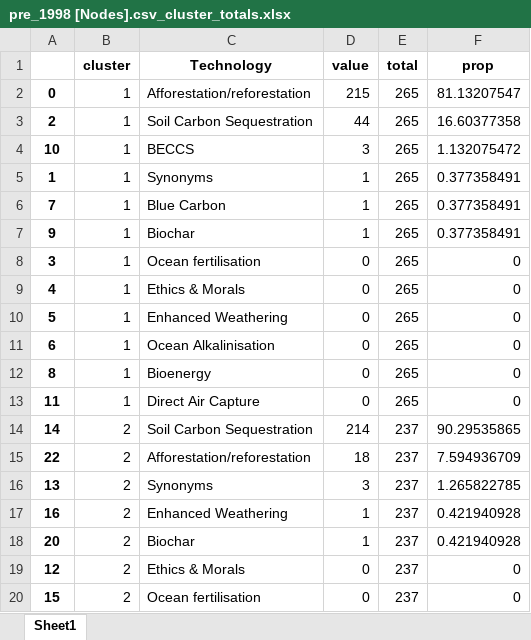
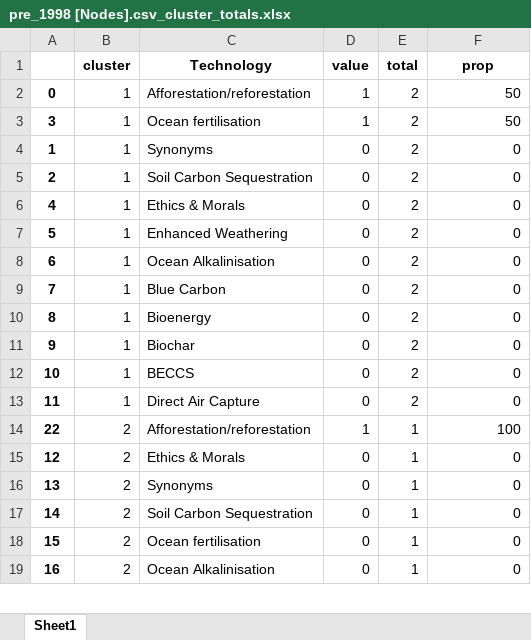
Before and after one commit to mcc-apsis/NETs-review, an Excel workbook: bib_data/pre_1998 [Nodes].csv_cluster_totals.xlsx, sheet Sheet1, drawn as a sheet; only a part is shown; values as stored, in another font and other column widths than the file's, no borders; removed rows and columns are numbered as before the commit, all else as after; the diff covers the shown part only; the diff names each change by its address in the sheet, - before the commit and + after, or states it on an @@ line.

Commit message:
properly sum up techs clusters

```diff
--- a/bib_data/pre_1998 [Nodes].csv_cluster_totals.xlsx (sheet Sheet1)
+++ b/bib_data/pre_1998 [Nodes].csv_cluster_totals.xlsx (sheet Sheet1)
-D2 (value): 215
+D2 (value): 1
-E2 (total): 265
+E2 (total): 2
-F2 (prop): 81.13207547
+F2 (prop): 50
-row 3: 2 | 1 | Soil Carbon Sequestration | 44 | 265 | 16.60377358
-row 4: 10 | 1 | BECCS | 3 | 265 | 1.132075472
-row 5: 1 | 1 | Synonyms | 1 | 265 | 0.377358491
-row 6: 7 | 1 | Blue Carbon | 1 | 265 | 0.377358491
-row 7: 9 | 1 | Biochar | 1 | 265 | 0.377358491
-D3 (value): 0
+D3 (value): 1
-E3 (total): 265
+E3 (total): 2
-F3 (prop): 0
+F3 (prop): 50
+row 4: 1 | 1 | Synonyms | 0 | 2 | 0
+row 5: 2 | 1 | Soil Carbon Sequestration | 0 | 2 | 0
-E6:E8 (total): 265
+E6:E8 (total): 2
+row 9: 7 | 1 | Blue Carbon | 0 | 2 | 0
-E10 (total): 265
+E10 (total): 2
+row 11: 9 | 1 | Biochar | 0 | 2 | 0
+row 12: 10 | 1 | BECCS | 0 | 2 | 0
-E13 (total): 265
+E13 (total): 2
-row 14: 14 | 2 | Soil Carbon Sequestration | 214 | 237 | 90.29535865
-D14 (value): 18
+D14 (value): 1
-E14 (total): 237
+E14 (total): 1
-F14 (prop): 7.594936709
+F14 (prop): 100
-row 16: 13 | 2 | Synonyms | 3 | 237 | 1.265822785
-row 17: 16 | 2 | Enhanced Weathering | 1 | 237 | 0.421940928
-row 18: 20 | 2 | Biochar | 1 | 237 | 0.421940928
-E15 (total): 237
+E15 (total): 1
+row 16: 13 | 2 | Synonyms | 0 | 1 | 0
+row 17: 14 | 2 | Soil Carbon Sequestration | 0 | 1 | 0
-E18 (total): 237
+E18 (total): 1
+row 19: 16 | 2 | Ocean Alkalinisation | 0 | 1 | 0
```
Also changed, not shown: 18 added rows, 29 removed rows and 97 edited cells elsewhere in this sheet, bib_data/pre_2006 [Nodes].csv_cluster_totals.xlsx, bib_data/pre_2013 [Nodes].csv_cluster_totals.xlsx, 3 other files.
